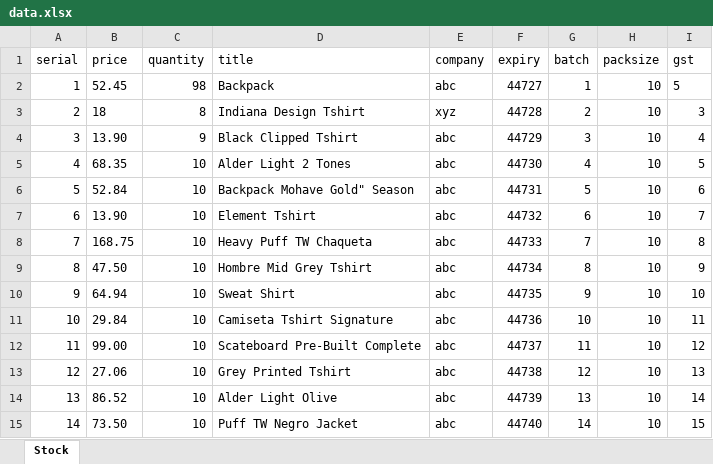
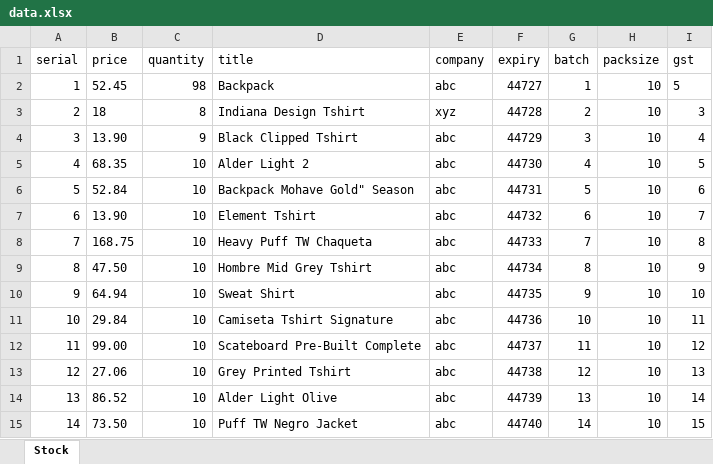
Before and after one commit to sanskarsri/EveryDayMart, an Excel workbook: data.xlsx, sheet Stock, drawn as a sheet; values as stored, in another font and other column widths than the file's, no borders; the diff names each change by its address in the sheet, - before the commit and + after, or states it on an @@ line.

```diff
--- a/data.xlsx (sheet Stock)
+++ b/data.xlsx (sheet Stock)
-D5 (title): Alder Light 2 Tones
+D5 (title): Alder Light 2
```
Also changed, not shown: 2 other files.
